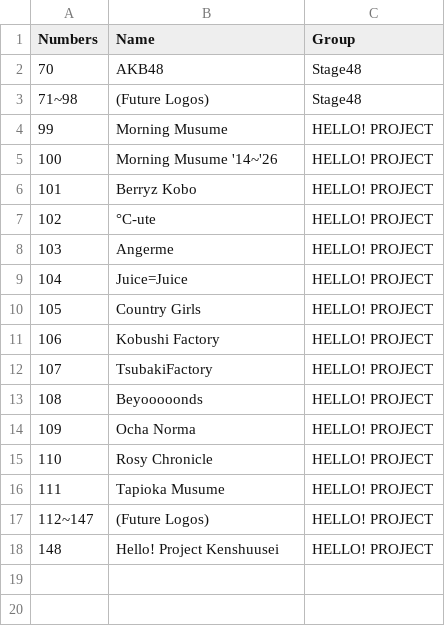
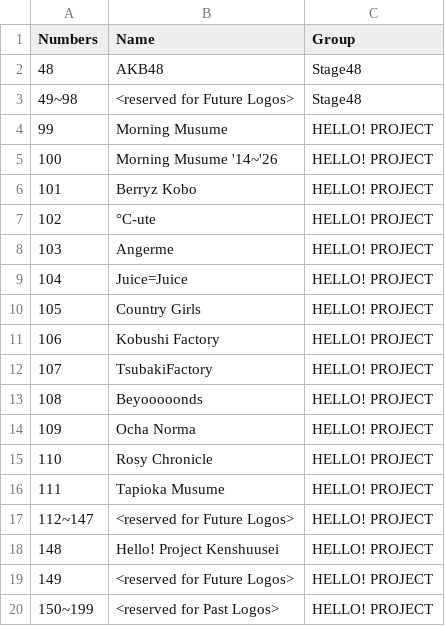
Before and after one commit to TG635-alt126xA/ExtendedMaster113, a CSV file: logos_terrestrial.csv, drawn as a sheet.

Commit message:
Update logos_terrestrial.csv

```diff
--- a/logos_terrestrial.csv
+++ b/logos_terrestrial.csv
@@ -1,4 +1,4 @@
 Numbers,Name,Group
-70,AKB48,Stage48
-71~98,(Future Logos),Stage48
+48,AKB48,Stage48
+49~98,<reserved for Future Logos>,Stage48
 99,Morning Musume,HELLO! PROJECT
@@ -16,3 +16,5 @@ Numbers,Name,Group
 111,Tapioka Musume,HELLO! PROJECT
-112~147,(Future Logos),HELLO! PROJECT
+112~147,<reserved for Future Logos>,HELLO! PROJECT
 148,Hello! Project Kenshuusei,HELLO! PROJECT
+149,<reserved for Future Logos>,HELLO! PROJECT
+150~199,<reserved for Past Logos>,HELLO! PROJECT
```
